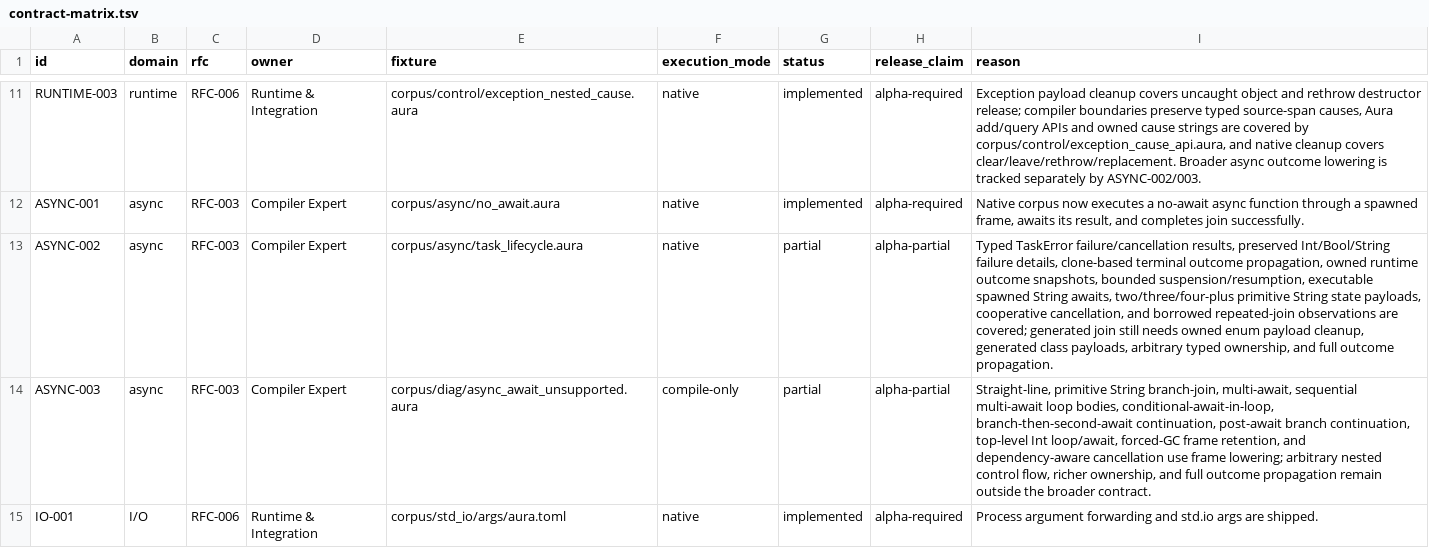
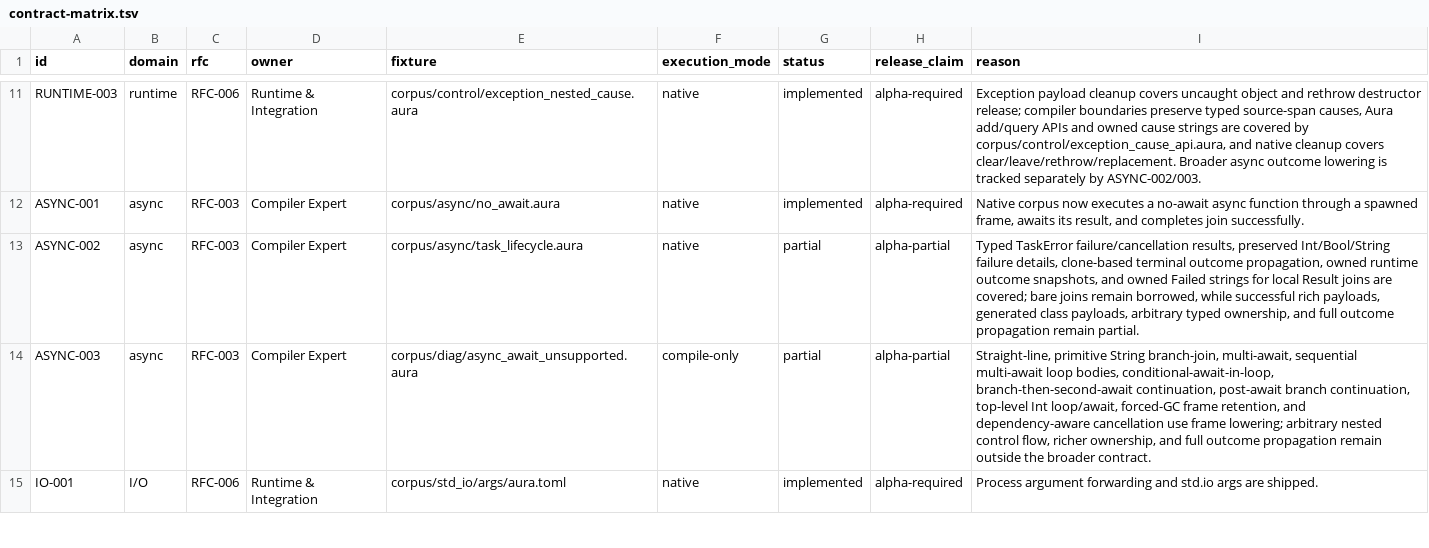
Before and after one commit to auraspace/aura, a TSV file: docs/plans/v0.1.1-alpha/contract-matrix.tsv, drawn as a sheet; only a part is shown, gaps mark what is left out; the diff names each change by its address in the sheet, - before the commit and + after, or states it on an @@ line.

Commit message:
feat(async): own local task error join payloads

```diff
--- a/docs/plans/v0.1.1-alpha/contract-matrix.tsv
+++ b/docs/plans/v0.1.1-alpha/contract-matrix.tsv
-I13 (reason): …outcome snapshots, bounded suspension/resumption, executable spawned String awaits, two/three/four-plus primitive String state payloads, cooperative cancellation, and borrowed repeated-join observations are covered; generated join still needs owned enum payload cleanup, generated class payloads, arbitrary typed ownership, and full outcome propagation.
+I13 (reason): …outcome snapshots, and owned Failed strings for local Result joins are covered; bare joins remain borrowed, while successful rich payloads, generated class payloads, arbitrary typed ownership, and full outcome propagation remain partial.
```
Also changed, not shown: 8 other files.
